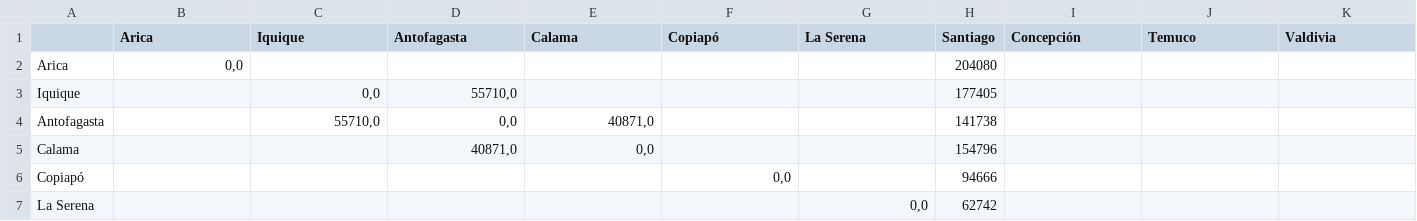
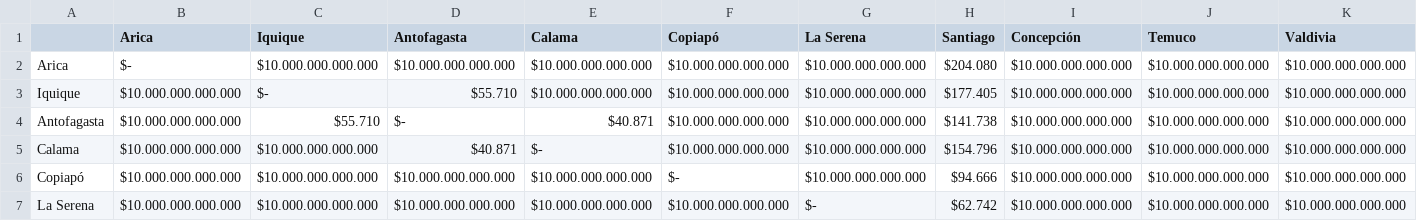
Before and after one commit to christianzv14-coder/Cerebro, a CSV file: matriz_aerea_costo_clp.csv, drawn as a sheet; only a part is shown; the diff covers the shown part only; the diff names each change by its address in the sheet, - before the commit and + after, or states it on an @@ line.

Commit message:
Update matriz_aerea_costo_clp.csv

```diff
--- a/matriz_aerea_costo_clp.csv
+++ b/matriz_aerea_costo_clp.csv
-B2 (Arica): 0,0
+B2 (Arica): $-
-C2 (Iquique): (empty)
+C2 (Iquique): $10.000.000.000.000
-D2 (Antofagasta): (empty)
+D2 (Antofagasta): $10.000.000.000.000
-E2:E3 (Calama): (empty)
+E2:E3 (Calama): $10.000.000.000.000
-F2:F5 (Copiapó): (empty)
+F2:F5 (Copiapó): $10.000.000.000.000
-G2:G6 (La Serena): (empty)
+G2:G6 (La Serena): $10.000.000.000.000
-H2 (Santiago): 204080
+H2 (Santiago): $204.080
-I2:I7 (Concepción): (empty)
+I2:I7 (Concepción): $10.000.000.000.000
-J2:J7 (Temuco): (empty)
+J2:J7 (Temuco): $10.000.000.000.000
-K2:K7 (Valdivia): (empty)
+K2:K7 (Valdivia): $10.000.000.000.000
-B3:B7 (Arica): (empty)
+B3:B7 (Arica): $10.000.000.000.000
-C3 (Iquique): 0,0
+C3 (Iquique): $-
-D3 (Antofagasta): 55710,0
+D3 (Antofagasta): $55.710
-H3 (Santiago): 177405
+H3 (Santiago): $177.405
-C4 (Iquique): 55710,0
+C4 (Iquique): $55.710
-D4 (Antofagasta): 0,0
+D4 (Antofagasta): $-
-E4 (Calama): 40871,0
+E4 (Calama): $40.871
-H4 (Santiago): 141738
+H4 (Santiago): $141.738
-C5:C7 (Iquique): (empty)
+C5:C7 (Iquique): $10.000.000.000.000
-D5 (Antofagasta): 40871,0
+D5 (Antofagasta): $40.871
-E5 (Calama): 0,0
+E5 (Calama): $-
-H5 (Santiago): 154796
+H5 (Santiago): $154.796
-D6:D7 (Antofagasta): (empty)
+D6:D7 (Antofagasta): $10.000.000.000.000
-E6:E7 (Calama): (empty)
+E6:E7 (Calama): $10.000.000.000.000
-F6 (Copiapó): 0,0
+F6 (Copiapó): $-
-H6 (Santiago): 94666
+H6 (Santiago): $94.666
-F7 (Copiapó): (empty)
+F7 (Copiapó): $10.000.000.000.000
-G7 (La Serena): 0,0
+G7 (La Serena): $-
-H7 (Santiago): 62742
+H7 (Santiago): $62.742
```
Also changed, not shown: 84 edited cells elsewhere in this file.
